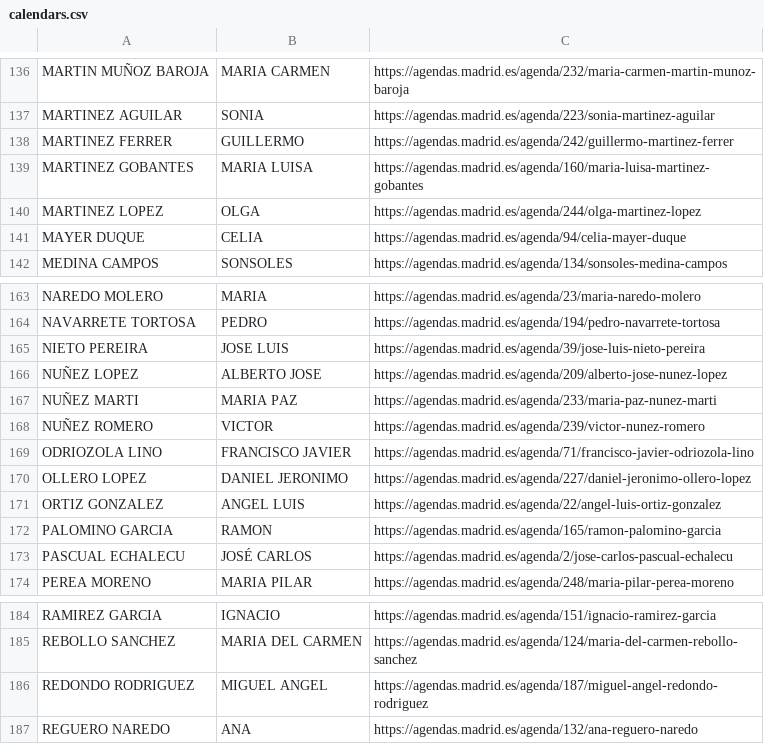
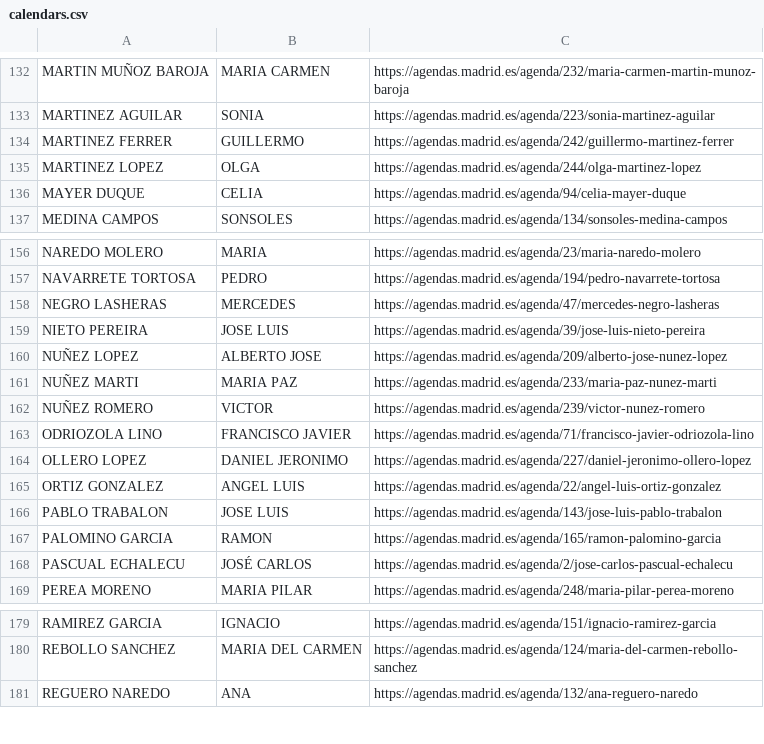
Before and after one commit to wairbut-m2c/transparencia, a CSV file: import-data/calendars.csv, drawn as a sheet; only a part is shown, gaps mark what is left out; removed rows and columns are numbered as before the commit, all else as after; the diff covers the shown part only; the diff names each change by its address in the sheet, - before the commit and + after, or states it on an @@ line.

```diff
--- a/import-data/calendars.csv
+++ b/import-data/calendars.csv
-row 139: MARTINEZ GOBANTES | MARIA LUISA | https://agendas.madrid.es/agenda/160/maria-luisa-martinez-gobantes
+row 158: NEGRO LASHERAS | MERCEDES | https://agendas.madrid.es/agenda/47/mercedes-negro-lasheras
+row 166: PABLO TRABALON | JOSE LUIS | https://agendas.madrid.es/agenda/143/jose-luis-pablo-trabalon
-row 186: REDONDO RODRIGUEZ | MIGUEL ANGEL | https://agendas.madrid.es/agenda/187/miguel-angel-redondo-rodriguez
```
Also changed, not shown: 6 removed rows elsewhere in this file, 1 other file.
